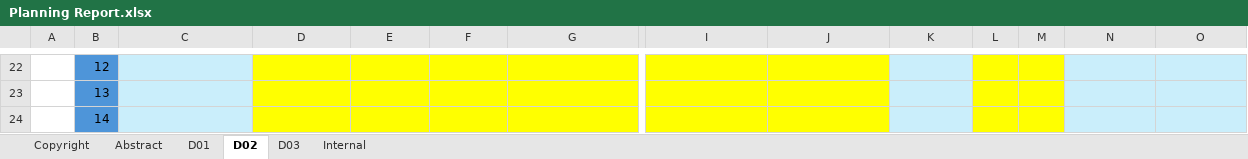
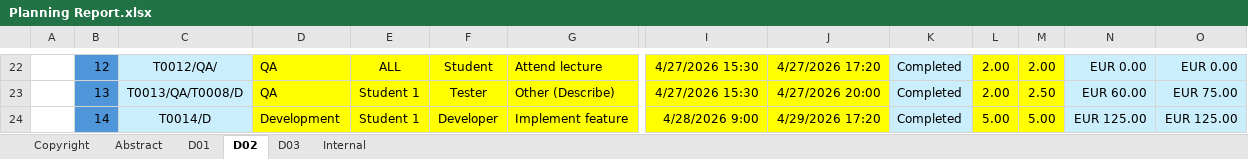
Before and after one commit to AngSanRui/Acme-Starters-B, an Excel workbook: reports/Planning Report.xlsx, sheet D02, drawn as a sheet; only a part is shown, gaps mark what is left out; values as stored, in another font and other column widths than the file's, no borders; conditional formats not drawn; the diff covers the shown part only; the diff names each change by its address in the sheet, - before the commit and + after, or states it on an @@ line.

```diff
--- a/reports/Planning Report.xlsx (sheet D02)
+++ b/reports/Planning Report.xlsx (sheet D02)
-C22: (empty)
+C22: T0012/QA/
-D22:D23: (empty)
+D22:D23: QA
-E22: (empty)
+E22: ALL
-F22: (empty)
+F22: Student
-G22: (empty)
+G22: Attend lecture
-I22:I23: (empty)
+I22:I23: 4/27/2026 15:30
-J22: (empty)
+J22: 4/27/2026 17:20
-K22:K24: (empty)
+K22:K24: Completed
-L22:L23: (empty)
+L22:L23: 2.00
-M22: (empty)
+M22: 2.00
-N22: (empty)
+N22: EUR 0.00
-O22: (empty)
+O22: EUR 0.00
-C23: (empty)
+C23: T0013/QA/T0008/D
-E23:E24: (empty)
+E23:E24: Student 1
-F23: (empty)
+F23: Tester
-G23: (empty)
+G23: Other (Describe)
-J23: (empty)
+J23: 4/27/2026 20:00
-M23: (empty)
+M23: 2.50
-N23: (empty)
+N23: EUR 60.00
-O23: (empty)
+O23: EUR 75.00
-C24: (empty)
+C24: T0014/D
-D24: (empty)
+D24: Development
-F24: (empty)
+F24: Developer
-G24: (empty)
+G24: Implement feature
-I24: (empty)
+I24: 4/28/2026 9:00
-J24: (empty)
+J24: 4/29/2026 17:20
-L24: (empty)
+L24: 5.00
-M24: (empty)
+M24: 5.00
-N24: (empty)
+N24: EUR 125.00
-O24: (empty)
+O24: EUR 125.00
```
Also changed, not shown: 297 edited cells elsewhere in this sheet, 6 other files.
